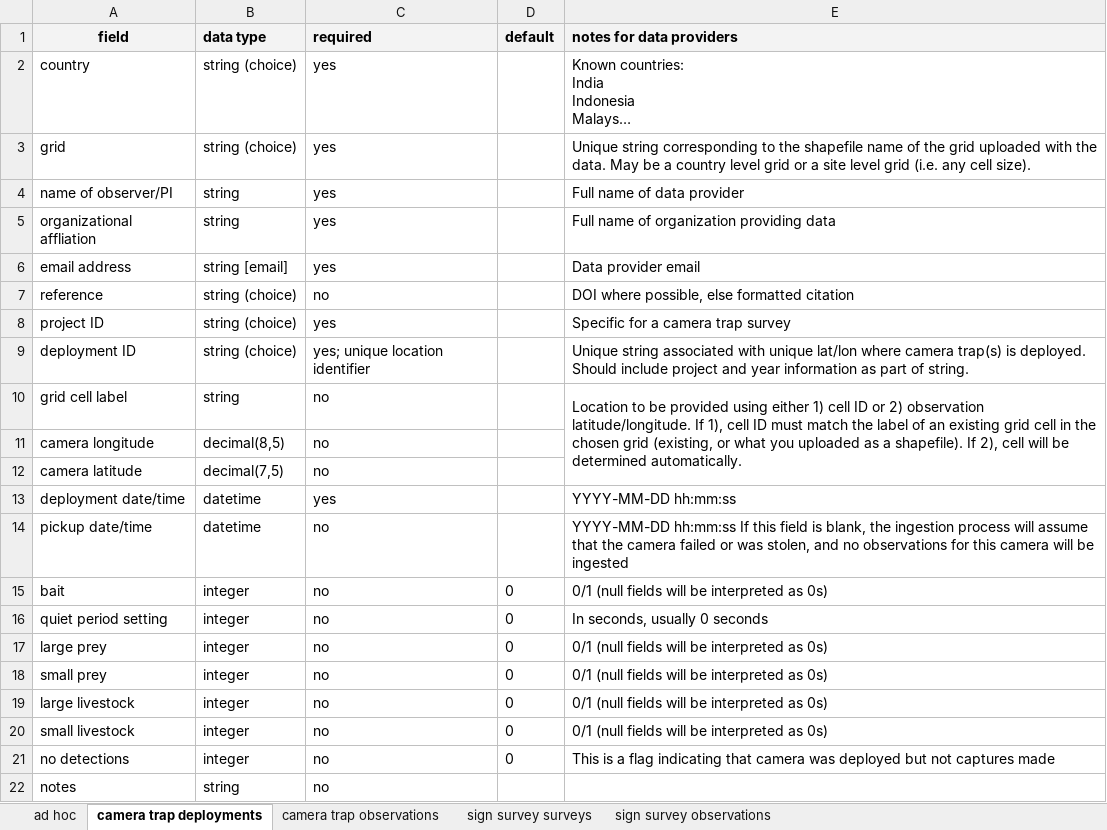
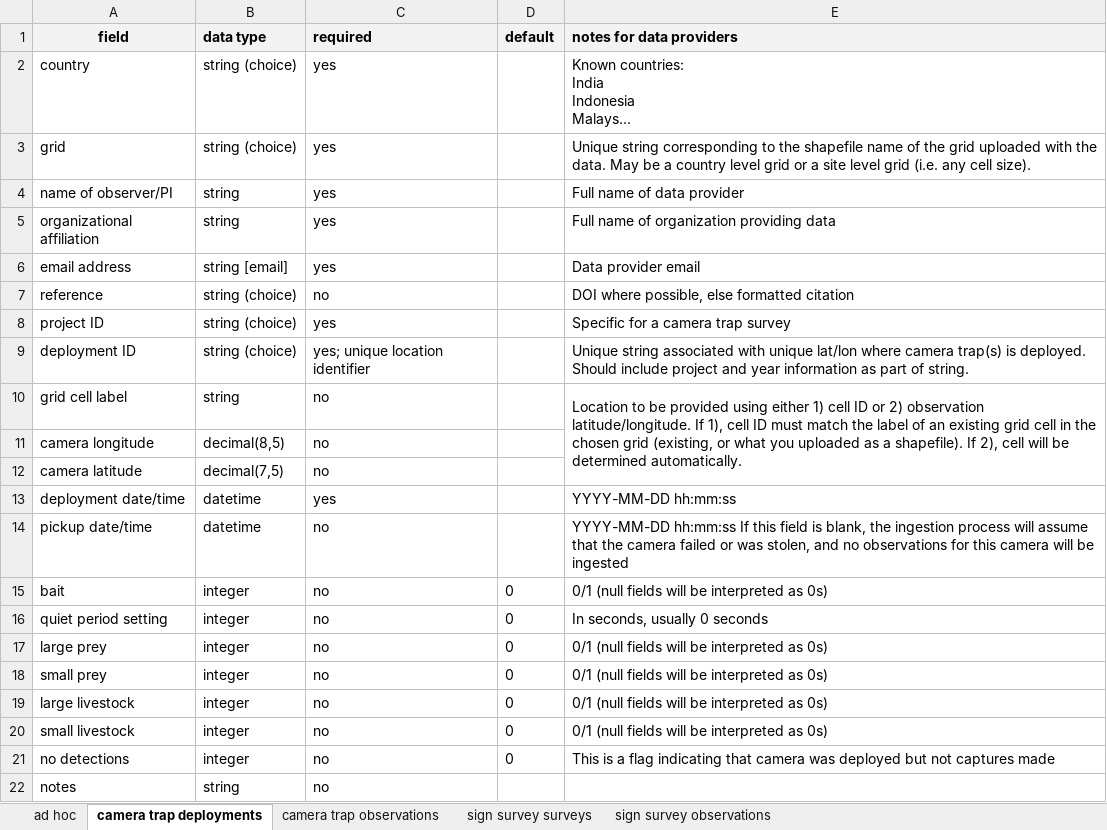
Before and after one commit to SpeciesConservationLandscapes/scl-obs, an Excel workbook: tiger/ingest_template/Tiger observations ingestion csv field descriptions.xlsx, sheet camera trap deployments, drawn as a sheet; long unchanged cells end in …; values as stored, in another font and other column widths than the file's, no borders; the diff names each change by its address in the sheet, - before the commit and + after, or states it on an @@ line.

Commit message:
update templates
clean up column names ad hoc latlon template
remove new lines
update field descriptions table

```diff
--- a/tiger/ingest_template/Tiger observations ingestion csv field descriptions.xlsx (sheet camera trap deployments)
+++ b/tiger/ingest_template/Tiger observations ingestion csv field descriptions.xlsx (sheet camera trap deployments)
-A5 (field): organizational affliation
+A5 (field): organizational affiliation
```
Also changed, not shown: sheet sign survey observations, sheet sign survey surveys, sheet ad hoc, 2 other files.
